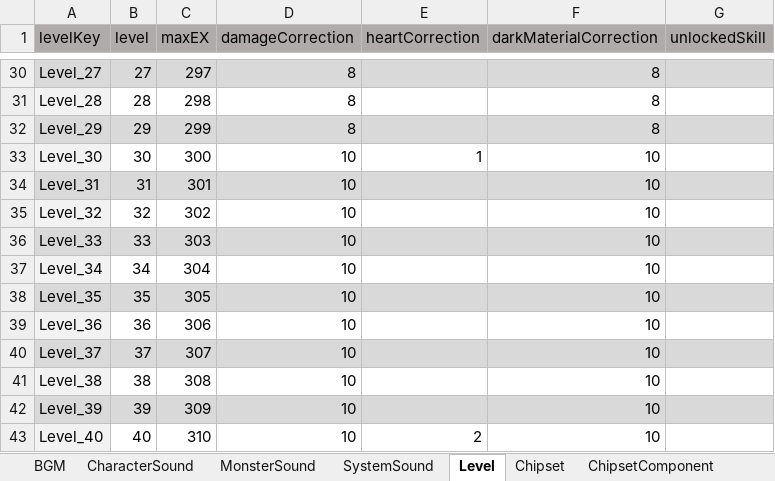
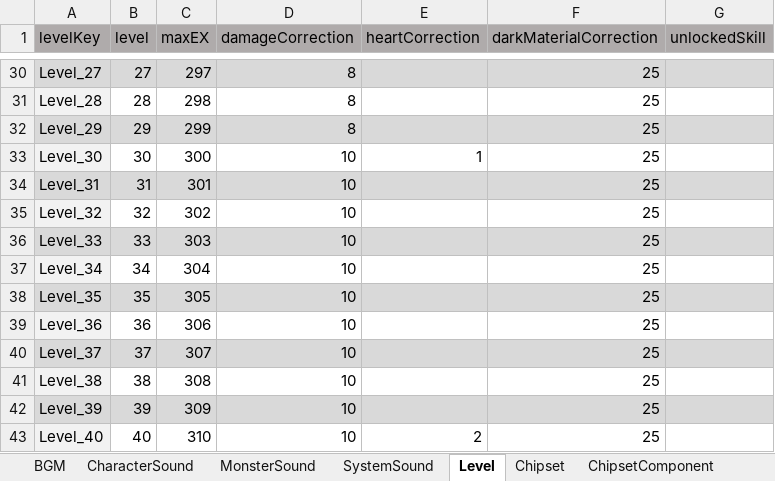
Before and after one commit to coil38/2025-2_Space, an Excel workbook: Documents/데이터 테이블.xlsm, sheet Level, drawn as a sheet; only a part is shown, gaps mark what is left out; values as stored, in another font and other column widths than the file's, no borders; the diff covers the shown part only; the diff names each change by its address in the sheet, - before the commit and + after, or states it on an @@ line.

```diff
--- a/Documents/데이터 테이블.xlsm (sheet Level)
+++ b/Documents/데이터 테이블.xlsm (sheet Level)
-F30:F32 (darkMaterialCorrection): 8
+F30:F32 (darkMaterialCorrection): 25
-F33:F43 (darkMaterialCorrection): 10
+F33:F43 (darkMaterialCorrection): 25
```
Also changed, not shown: 33 edited cells elsewhere in this sheet, sheet Relic.
